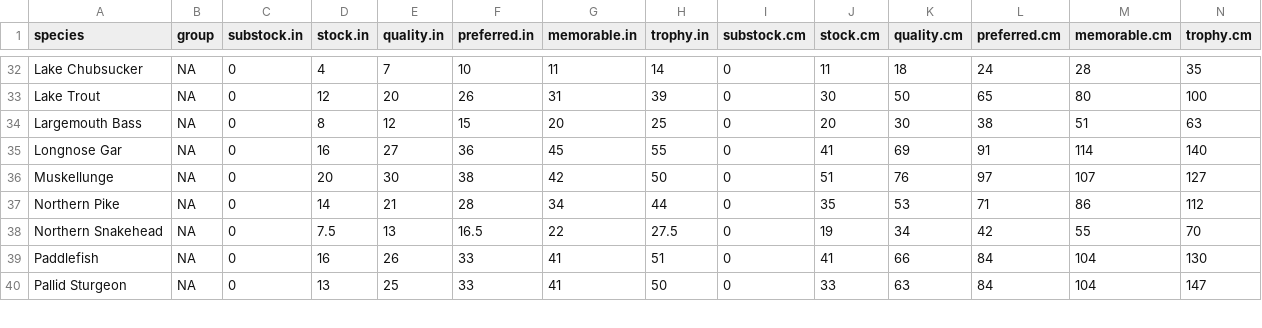
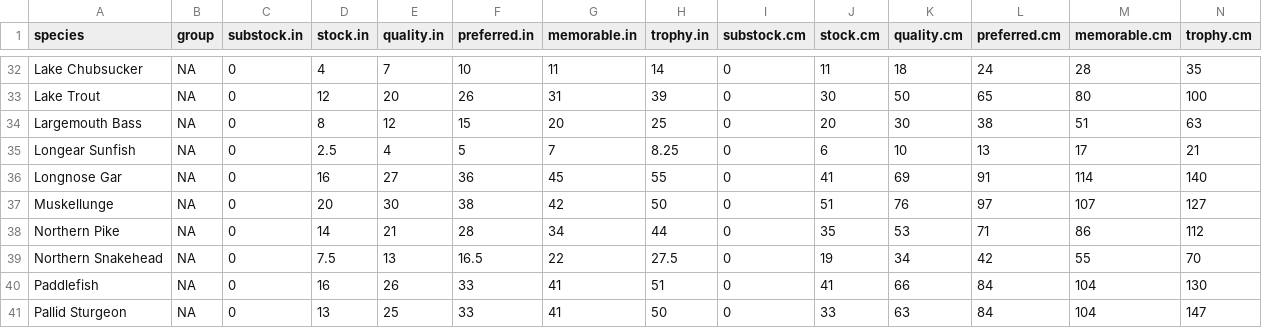
Before and after one commit to dgoto2/FSA, a CSV file: data-raw/PSDlit.csv, drawn as a sheet; only a part is shown, gaps mark what is left out; rows hold the shown columns only; the diff names each change by its address in the sheet, - before the commit and + after, or states it on an @@ line.

Commit message:
Added PSD for Longear Sunfish

```diff
--- a/data-raw/PSDlit.csv
+++ b/data-raw/PSDlit.csv
+row 35: Longear Sunfish | NA | 0 | 2.5 | 4 | 5 | 7 | 8.25 | 0 | 6 | 10 | 13 | 17 | 21
```
Also changed, not shown: 2 other files.
